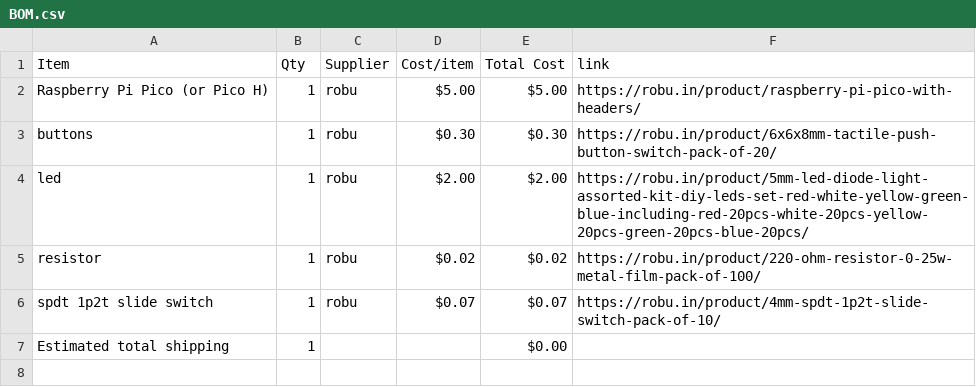
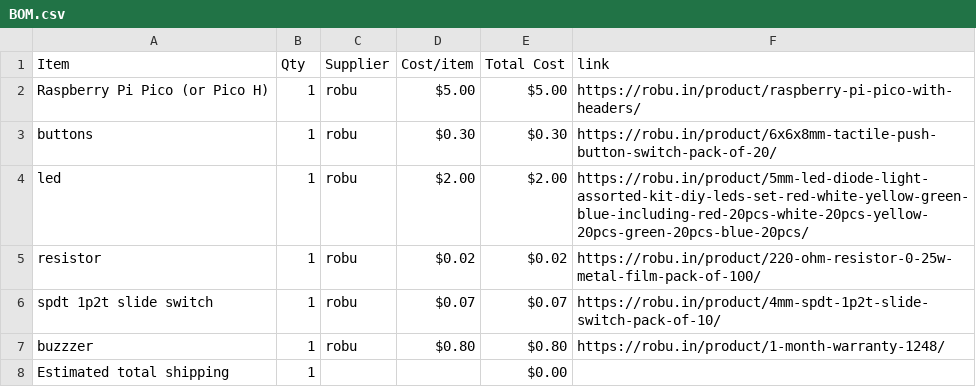
Before and after one commit to miyakostarry/simon_game00, a CSV file: BOM.csv, drawn as a sheet.

Commit message:
Sync simons_bread from Half Life

```diff
--- a/BOM.csv
+++ b/BOM.csv
@@ -6,2 +6,3 @@ resistor,1,robu,$0.02,$0.02,https://robu.in/product/220-ohm-resistor-0-25w-metal
 spdt 1p2t slide switch,1,robu,$0.07,$0.07,https://robu.in/product/4mm-spdt-1p2t-slide-switch-pack-of-10/
+buzzzer,1,robu,$0.80,$0.80,https://robu.in/product/1-month-warranty-1248/
 Estimated total shipping,1,,,$0.00,
```
